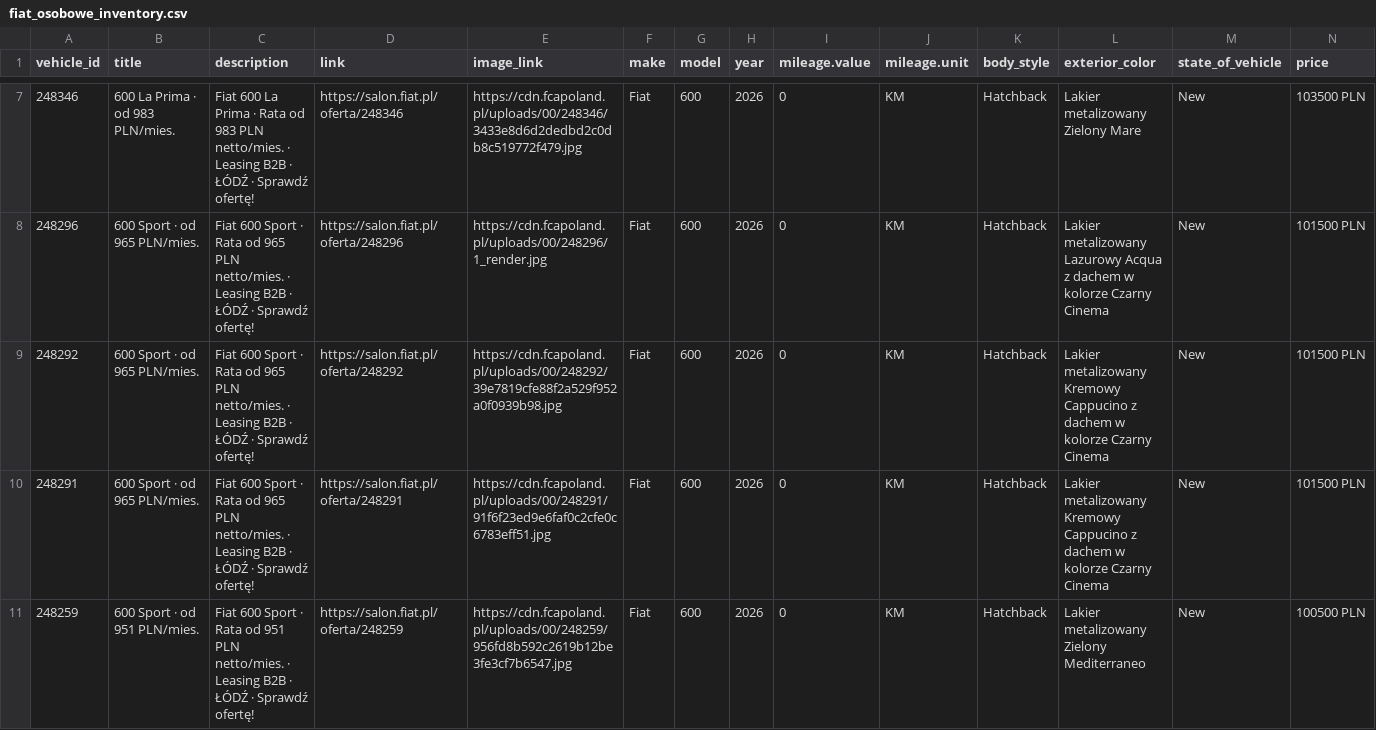
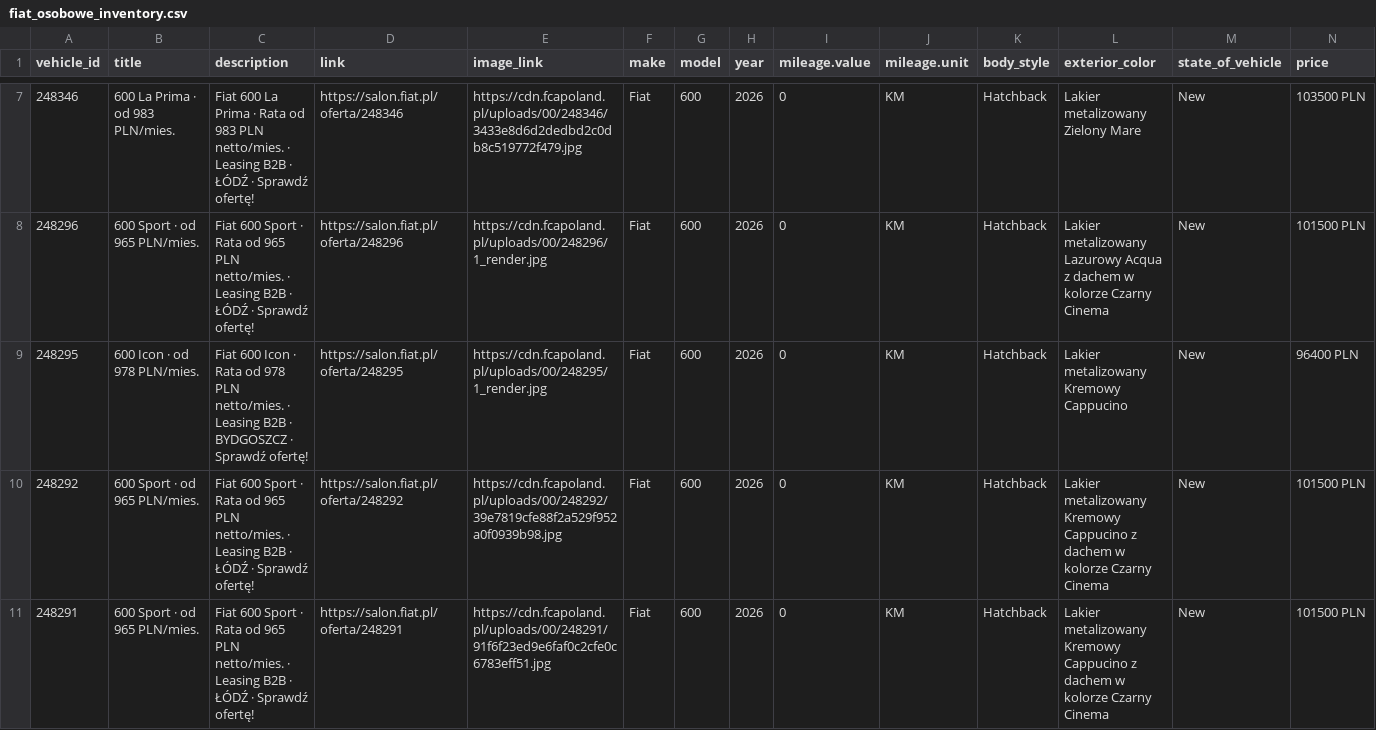
Before and after one commit to Andy11001/-alfa-inventory, a CSV file: data/fiat_osobowe_inventory.csv, drawn as a sheet; only a part is shown, gaps mark what is left out; the shorter side is filled out with more unchanged rows; rows hold the shown columns only; the diff names each change by its address in the sheet, - before the commit and + after, or states it on an @@ line.

```diff
--- a/data/fiat_osobowe_inventory.csv
+++ b/data/fiat_osobowe_inventory.csv
+row 9: 248295 | 600 Icon · od 978 PLN/mies. | Fiat 600 Icon · Rata od 978 PLN netto/mies. · Leasing B2B · BYDGOSZCZ · Sprawdź ofertę! | https://salon.fiat.pl/oferta/248295 | https://cdn.fcapoland.pl/uploads/00/248295/1_render.jpg | Fiat | 600 | 2026 | 0 | KM | Hatchback | Lakier metalizowany Kremowy Cappucino | New | 96400 PLN
```
Also changed, not shown: data/fiat_lcv_inventory.csv.
